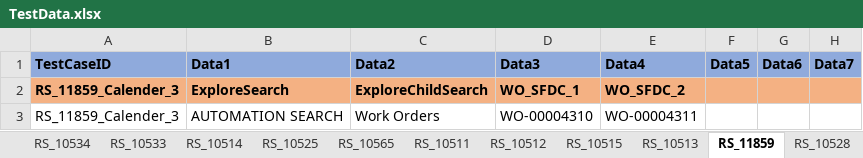
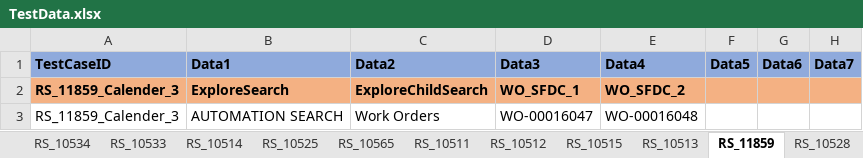
Before and after one commit to svmx-amresh-kumar/SVMX_Catalyst, an Excel workbook: fsaautomation/resources/TestData.xlsx, sheet RS_11859, drawn as a sheet; only a part is shown; values as stored, in another font and other column widths than the file's, no borders; the diff names each change by its address in the sheet, - before the commit and + after, or states it on an @@ line.

```diff
--- a/fsaautomation/resources/TestData.xlsx (sheet RS_11859)
+++ b/fsaautomation/resources/TestData.xlsx (sheet RS_11859)
-D3 (Data3): WO-00004310
+D3 (Data3): WO-00016047
-E3 (Data4): WO-00004311
+E3 (Data4): WO-00016048
```
Also changed, not shown: fsaautomation/resources/config_properties.xlsx.
